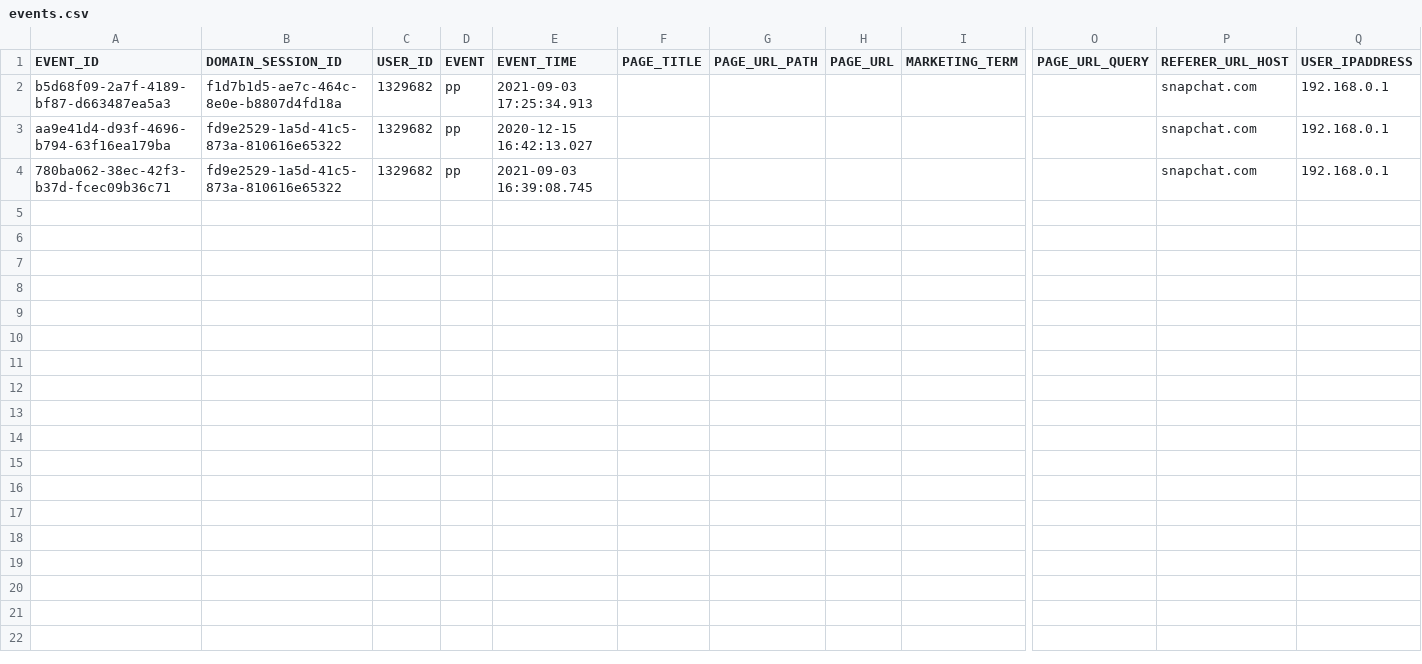
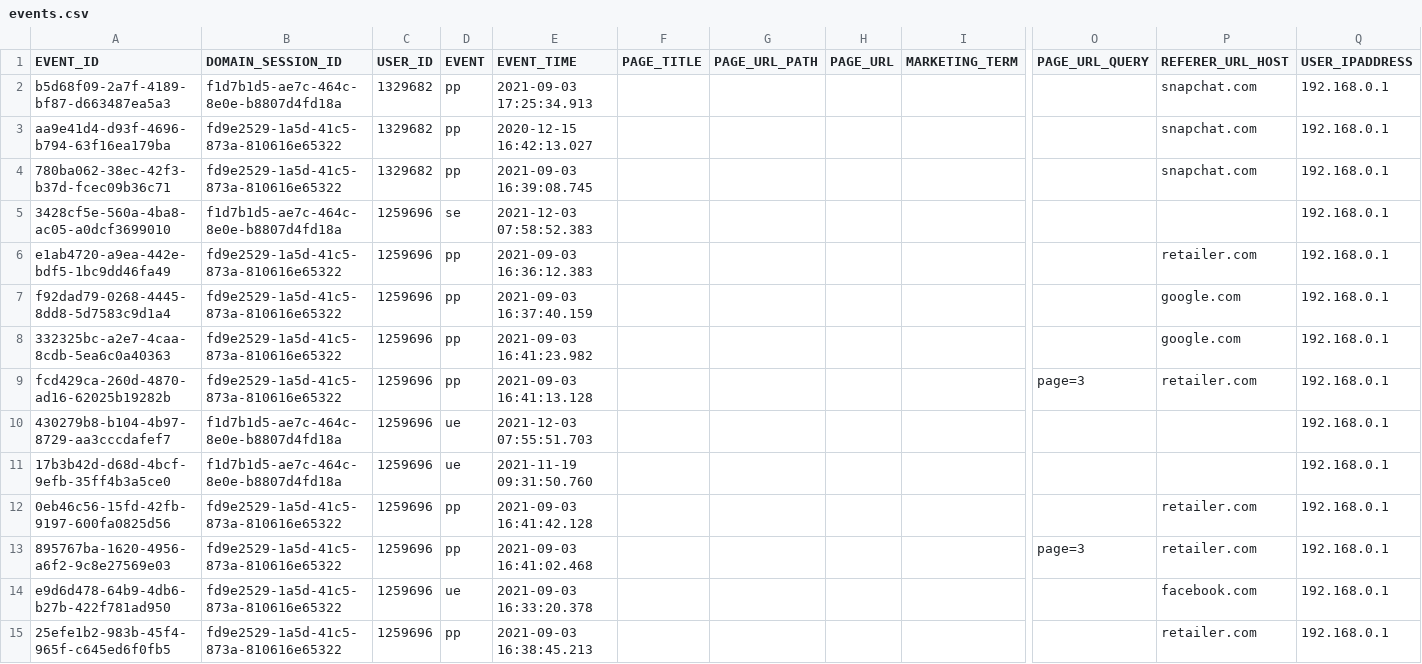
Before and after one commit to rittmananalytics/ra_attribution, a CSV file: data/events.csv, drawn as a sheet; only a part is shown, gaps mark what is left out; rows hold the shown columns only; the diff covers the shown part only; the diff names each change by its address in the sheet, - before the commit and + after, or states it on an @@ line.

```diff
--- a/data/events.csv
+++ b/data/events.csv
+row 5: 3428cf5e-560a-4ba8-ac05-a0dcf3699010 | f1d7b1d5-ae7c-464c-8e0e-b8807d4fd18a | 1259696 | se | 2021-12-03 07:58:52.383 |  |  |  |  |  |  | 192.168.0.1
+row 6: e1ab4720-a9ea-442e-bdf5-1bc9dd46fa49 | fd9e2529-1a5d-41c5-873a-810616e65322 | 1259696 | pp | 2021-09-03 16:36:12.383 |  |  |  |  |  | retailer.com | 192.168.0.1
+row 7: f92dad79-0268-4445-8dd8-5d7583c9d1a4 | fd9e2529-1a5d-41c5-873a-810616e65322 | 1259696 | pp | 2021-09-03 16:37:40.159 |  |  |  |  |  | google.com | 192.168.0.1
+row 8: 332325bc-a2e7-4caa-8cdb-5ea6c0a40363 | fd9e2529-1a5d-41c5-873a-810616e65322 | 1259696 | pp | 2021-09-03 16:41:23.982 |  |  |  |  |  | google.com | 192.168.0.1
+row 9: fcd429ca-260d-4870-ad16-62025b19282b | fd9e2529-1a5d-41c5-873a-810616e65322 | 1259696 | pp | 2021-09-03 16:41:13.128 |  |  |  |  | page=3 | retailer.com | 192.168.0.1
+row 10: 430279b8-b104-4b97-8729-aa3cccdafef7 | f1d7b1d5-ae7c-464c-8e0e-b8807d4fd18a | 1259696 | ue | 2021-12-03 07:55:51.703 |  |  |  |  |  |  | 192.168.0.1
+row 11: 17b3b42d-d68d-4bcf-9efb-35ff4b3a5ce0 | f1d7b1d5-ae7c-464c-8e0e-b8807d4fd18a | 1259696 | ue | 2021-11-19 09:31:50.760 |  |  |  |  |  |  | 192.168.0.1
+row 12: 0eb46c56-15fd-42fb-9197-600fa0825d56 | fd9e2529-1a5d-41c5-873a-810616e65322 | 1259696 | pp | 2021-09-03 16:41:42.128 |  |  |  |  |  | retailer.com | 192.168.0.1
+row 13: 895767ba-1620-4956-a6f2-9c8e27569e03 | fd9e2529-1a5d-41c5-873a-810616e65322 | 1259696 | pp | 2021-09-03 16:41:02.468 |  |  |  |  | page=3 | retailer.com | 192.168.0.1
+row 14: e9d6d478-64b9-4db6-b27b-422f781ad950 | fd9e2529-1a5d-41c5-873a-810616e65322 | 1259696 | ue | 2021-09-03 16:33:20.378 |  |  |  |  |  | facebook.com | 192.168.0.1
+row 15: 25efe1b2-983b-45f4-965f-c645ed6f0fb5 | fd9e2529-1a5d-41c5-873a-810616e65322 | 1259696 | pp | 2021-09-03 16:38:45.213 |  |  |  |  |  | retailer.com | 192.168.0.1
```
Also changed, not shown: 11 added rows elsewhere in this file, 3 other files.
